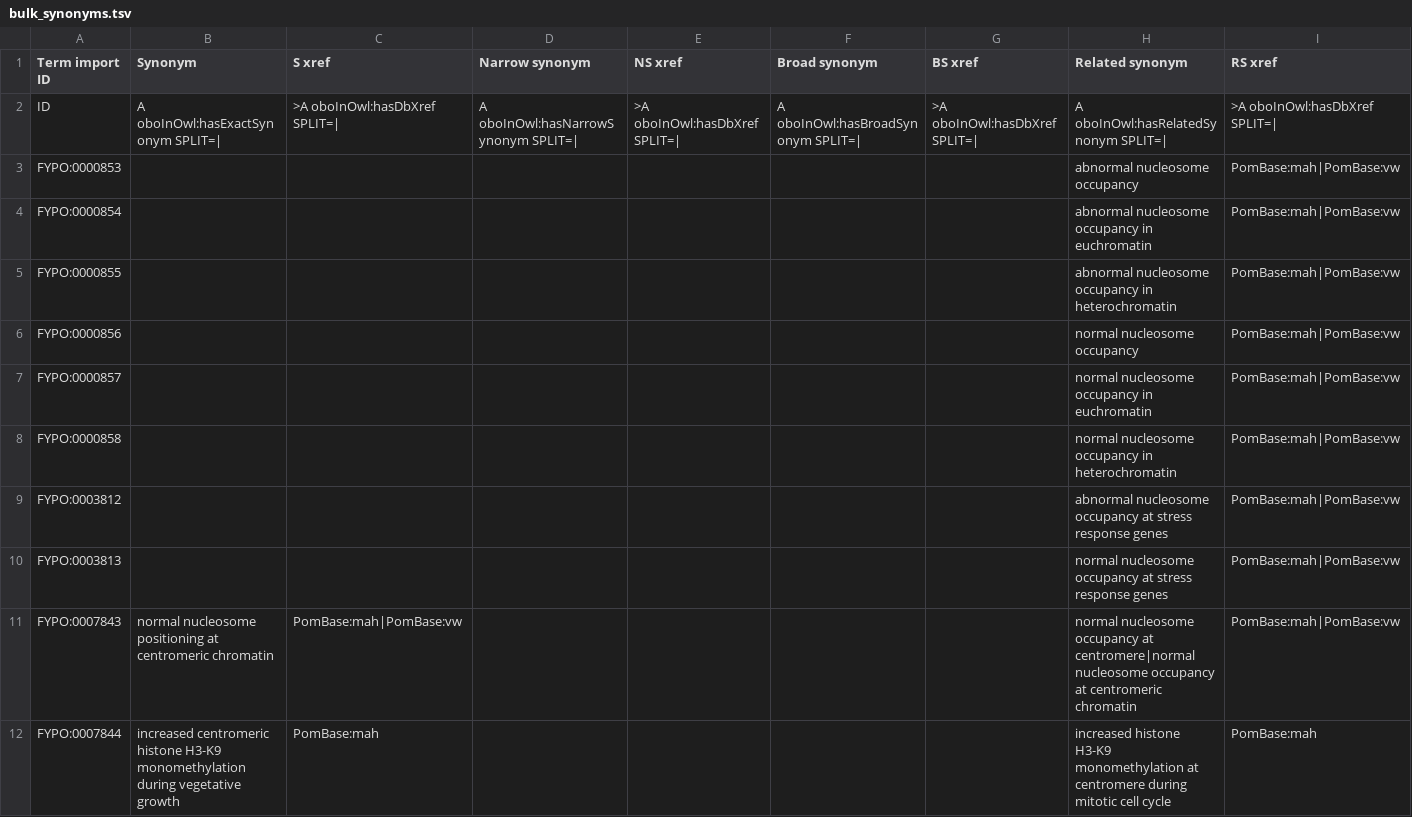
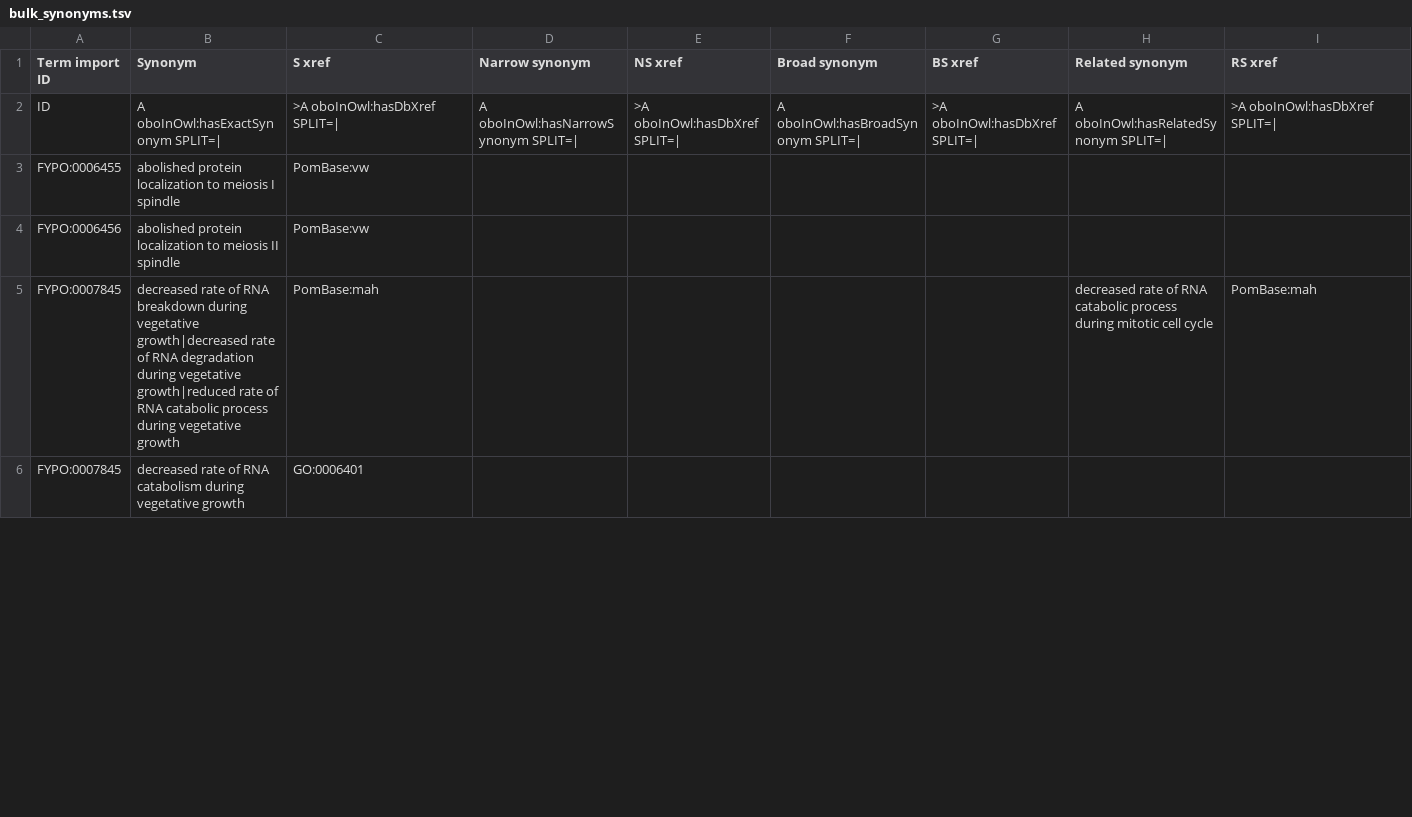
Before and after one commit to pombase/fypo, a TSV file: src/templates/bulk_synonyms.tsv, drawn as a sheet; only a part is shown; the diff covers the shown part only.

```diff
--- a/src/templates/bulk_synonyms.tsv
+++ b/src/templates/bulk_synonyms.tsv
@@ -2,11 +2,5 @@ Term import ID	Synonym	S xref	Narrow synonym	NS xref	Broad synonym	BS xref	Relat
 ID	A oboInOwl:hasExactSynonym SPLIT=|	>A oboInOwl:hasDbXref SPLIT=|	A oboInOwl:hasNarrowSynonym SPLIT=|	>A oboInOwl:hasDbXref SPLIT=|	A oboInOwl:hasBroadSynonym SPLIT=|	>A oboInOwl:hasDbXref SPLIT=|	A oboInOwl:hasRelatedSynonym SPLIT=|	>A oboInOwl:hasDbXref SPLIT=|
-FYPO:0000853							abnormal nucleosome occupancy	PomBase:mah|PomBase:vw
-FYPO:0000854							abnormal nucleosome occupancy in euchromatin	PomBase:mah|PomBase:vw
-FYPO:0000855							abnormal nucleosome occupancy in heterochromatin	PomBase:mah|PomBase:vw
-FYPO:0000856							normal nucleosome occupancy	PomBase:mah|PomBase:vw
-FYPO:0000857							normal nucleosome occupancy in euchromatin	PomBase:mah|PomBase:vw
-FYPO:0000858							normal nucleosome occupancy in heterochromatin	PomBase:mah|PomBase:vw
-FYPO:0003812							abnormal nucleosome occupancy at stress response genes	PomBase:mah|PomBase:vw
-FYPO:0003813							normal nucleosome occupancy at stress response genes	PomBase:mah|PomBase:vw
-FYPO:0007843	normal nucleosome positioning at centromeric chromatin	PomBase:mah|PomBase:vw					normal nucleosome occupancy at centromere|normal nucleosome occupancy at centromeric chromatin	PomBase:mah|PomBase:vw
-FYPO:0007844	increased centromeric histone H3-K9 monomethylation during vegetative growth	PomBase:mah					increased histone H3-K9 monomethylation at centromere during mitotic cell cycle	PomBase:mah
+FYPO:0006455	abolished protein localization to meiosis I spindle	PomBase:vw						
+FYPO:0006456	abolished protein localization to meiosis II spindle	PomBase:vw						
+FYPO:0007845	decreased rate of RNA breakdown during vegetative growth|decreased rate of RNA degradation during vegetative growth|reduced rate of RNA catabolic process during vegetative growth	PomBase:mah					decreased rate of RNA catabolic process during mitotic cell cycle	PomBase:mah
+FYPO:0007845	decreased rate of RNA catabolism during vegetative growth	GO:0006401						
```
Also changed, not shown: 10 added rows, 1 removed row and 2 edited cells elsewhere in this file, reports/fypo-edit.obo-obo-report.tsv, src/ontology/reports/fypo-edit.obo-obo-report.tsv, 52 other files.
